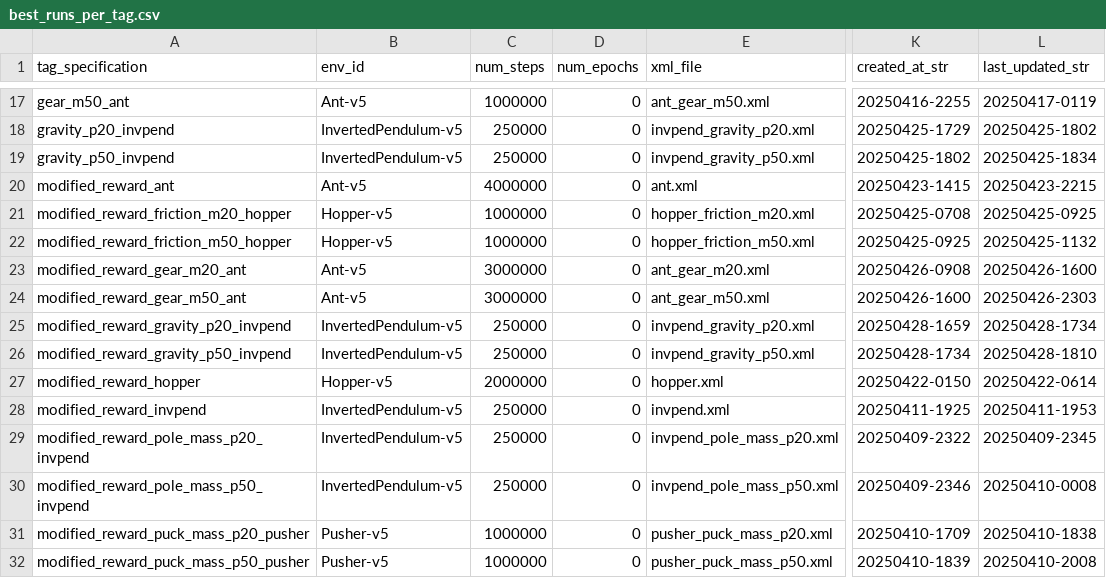
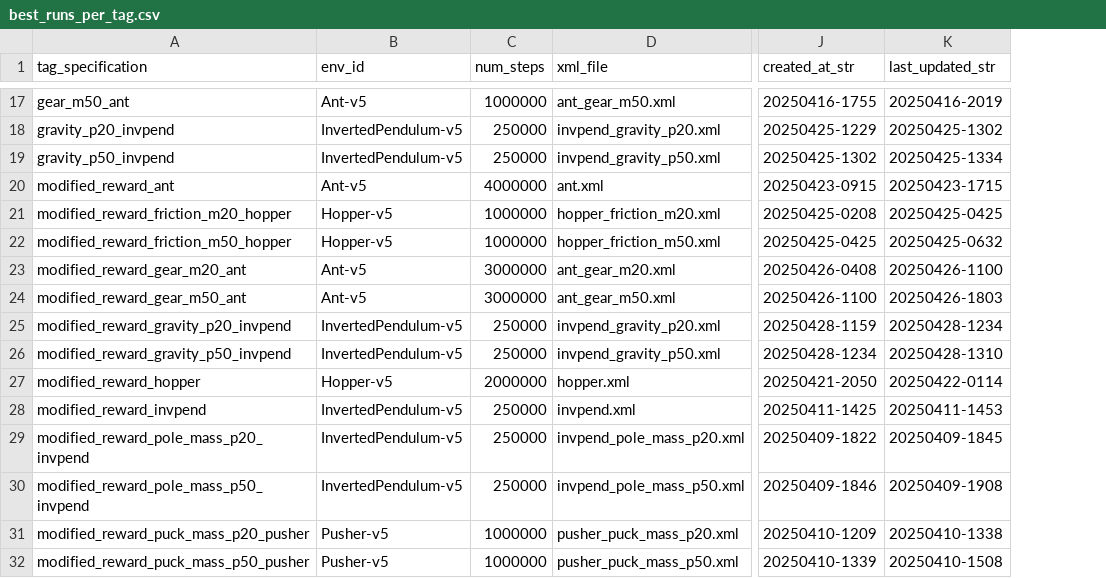
Before and after one commit to nvan21/Honors-Capstone-IL-Robustness, a CSV file: runs/best_runs_per_tag.csv, drawn as a sheet; only a part is shown, gaps mark what is left out; removed rows and columns are numbered as before the commit, all else as after; the diff covers the shown part only; the diff names each change by its address in the sheet, - before the commit and + after, or states it on an @@ line.

```diff
--- a/runs/best_runs_per_tag.csv
+++ b/runs/best_runs_per_tag.csv
-column D (num_epochs), rows 17-32: all 0
-J17 (created_at_str): 20250416-2255
+J17 (created_at_str): 20250416-1755
-K17 (last_updated_str): 20250417-0119
+K17 (last_updated_str): 20250416-2019
-J18 (created_at_str): 20250425-1729
+J18 (created_at_str): 20250425-1229
-K18 (last_updated_str): 20250425-1802
+K18 (last_updated_str): 20250425-1302
-J19 (created_at_str): 20250425-1802
+J19 (created_at_str): 20250425-1302
-K19 (last_updated_str): 20250425-1834
+K19 (last_updated_str): 20250425-1334
-J20 (created_at_str): 20250423-1415
+J20 (created_at_str): 20250423-0915
-K20 (last_updated_str): 20250423-2215
+K20 (last_updated_str): 20250423-1715
-J21 (created_at_str): 20250425-0708
+J21 (created_at_str): 20250425-0208
-K21 (last_updated_str): 20250425-0925
+K21 (last_updated_str): 20250425-0425
-J22 (created_at_str): 20250425-0925
+J22 (created_at_str): 20250425-0425
-K22 (last_updated_str): 20250425-1132
+K22 (last_updated_str): 20250425-0632
-J23 (created_at_str): 20250426-0908
+J23 (created_at_str): 20250426-0408
-K23 (last_updated_str): 20250426-1600
+K23 (last_updated_str): 20250426-1100
-J24 (created_at_str): 20250426-1600
+J24 (created_at_str): 20250426-1100
-K24 (last_updated_str): 20250426-2303
+K24 (last_updated_str): 20250426-1803
-J25 (created_at_str): 20250428-1659
+J25 (created_at_str): 20250428-1159
-K25 (last_updated_str): 20250428-1734
+K25 (last_updated_str): 20250428-1234
-J26 (created_at_str): 20250428-1734
+J26 (created_at_str): 20250428-1234
-K26 (last_updated_str): 20250428-1810
+K26 (last_updated_str): 20250428-1310
-J27 (created_at_str): 20250422-0150
+J27 (created_at_str): 20250421-2050
-K27 (last_updated_str): 20250422-0614
+K27 (last_updated_str): 20250422-0114
-J28 (created_at_str): 20250411-1925
+J28 (created_at_str): 20250411-1425
-K28 (last_updated_str): 20250411-1953
+K28 (last_updated_str): 20250411-1453
-J29 (created_at_str): 20250409-2322
+J29 (created_at_str): 20250409-1822
-K29 (last_updated_str): 20250409-2345
+K29 (last_updated_str): 20250409-1845
-J30 (created_at_str): 20250409-2346
+J30 (created_at_str): 20250409-1846
-K30 (last_updated_str): 20250410-0008
+K30 (last_updated_str): 20250409-1908
-J31 (created_at_str): 20250410-1709
+J31 (created_at_str): 20250410-1209
-K31 (last_updated_str): 20250410-1838
+K31 (last_updated_str): 20250410-1338
-J32 (created_at_str): 20250410-1839
+J32 (created_at_str): 20250410-1339
-K32 (last_updated_str): 20250410-2008
+K32 (last_updated_str): 20250410-1508
```
Also changed, not shown: 56 edited cells elsewhere in this file, 2 other files.
